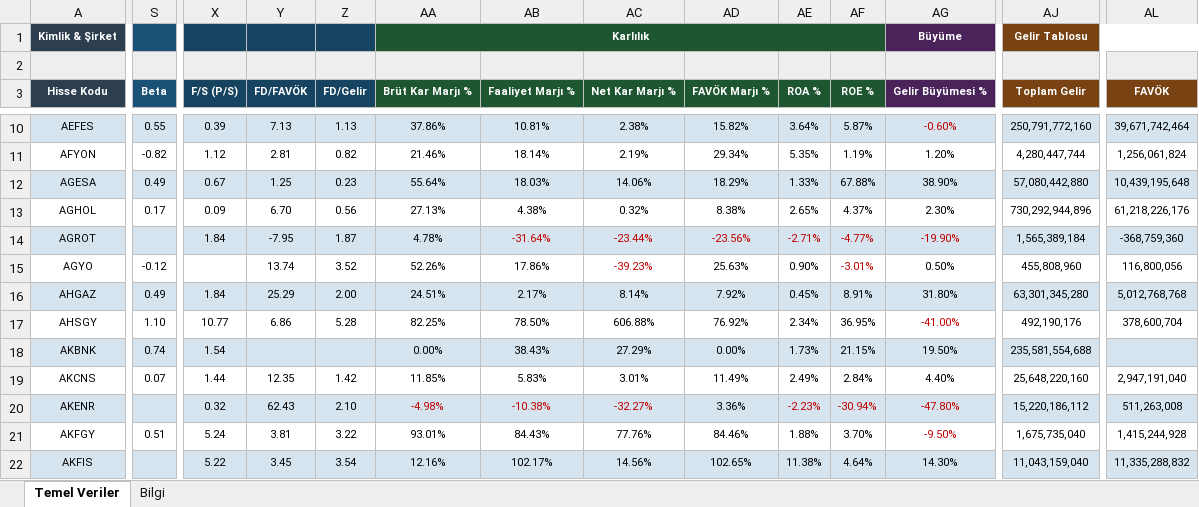
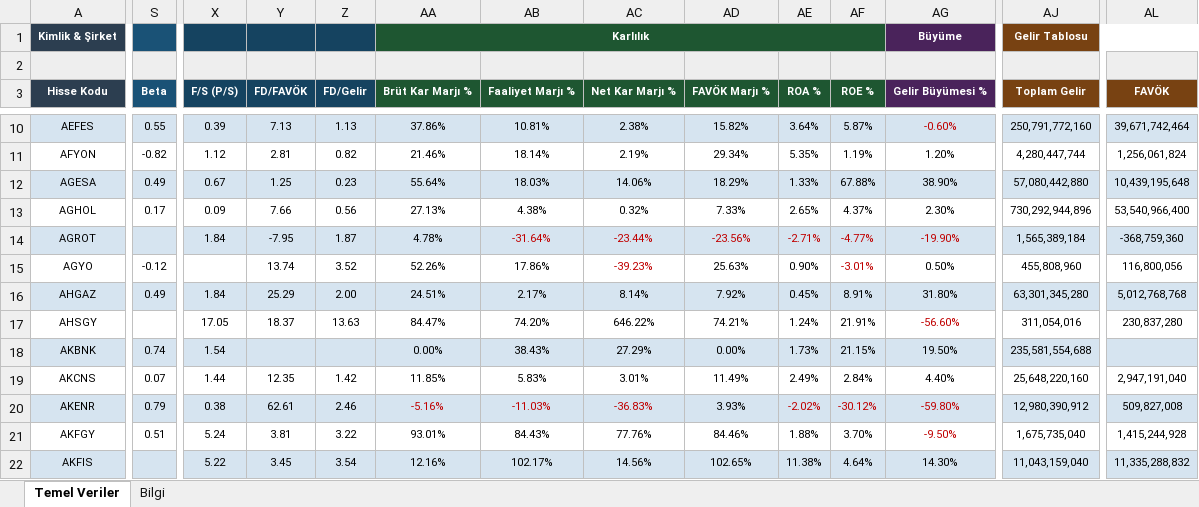
Before and after one commit to fkcengizhan-crypto/ghtvt, an Excel workbook: hisse_temel_veriler.xlsx, sheet Temel Veriler, drawn as a sheet; only a part is shown, gaps mark what is left out; values as stored, in another font and other column widths than the file's, no borders; the diff covers the shown part only; the diff names each change by its address in the sheet, - before the commit and + after, or states it on an @@ line.

```diff
--- a/hisse_temel_veriler.xlsx (sheet Temel Veriler)
+++ b/hisse_temel_veriler.xlsx (sheet Temel Veriler)
-Y13 (FD/FAVÖK): 6.70
+Y13 (FD/FAVÖK): 7.66
-AD13 (FAVÖK Marjı %): 8.38%
+AD13 (FAVÖK Marjı %): 7.33%
-AL13 (FAVÖK): 61,218,226,176
+AL13 (FAVÖK): 53,540,966,400
-S17 (Beta): 1.10
+S17 (Beta): (empty)
-X17 (F/S (P/S)): 10.77
+X17 (F/S (P/S)): 17.05
-Y17 (FD/FAVÖK): 6.86
+Y17 (FD/FAVÖK): 18.37
-Z17 (FD/Gelir): 5.28
+Z17 (FD/Gelir): 13.63
-AA17 (Brüt Kar Marjı %): 82.25%
+AA17 (Brüt Kar Marjı %): 84.47%
-AB17 (Faaliyet Marjı %): 78.50%
+AB17 (Faaliyet Marjı %): 74.20%
-AC17 (Net Kar Marjı %): 606.88%
+AC17 (Net Kar Marjı %): 646.22%
-AD17 (FAVÖK Marjı %): 76.92%
+AD17 (FAVÖK Marjı %): 74.21%
-AE17 (ROA %): 2.34%
+AE17 (ROA %): 1.24%
-AF17 (ROE %): 36.95%
+AF17 (ROE %): 21.91%
-AG17 (Gelir Büyümesi %): -41.00%
+AG17 (Gelir Büyümesi %): -56.60%
-AJ17 (Toplam Gelir): 492,190,176
+AJ17 (Toplam Gelir): 311,054,016
-AL17 (FAVÖK): 378,600,704
+AL17 (FAVÖK): 230,837,280
-S20 (Beta): (empty)
+S20 (Beta): 0.79
-X20 (F/S (P/S)): 0.32
+X20 (F/S (P/S)): 0.38
-Y20 (FD/FAVÖK): 62.43
+Y20 (FD/FAVÖK): 62.61
-Z20 (FD/Gelir): 2.10
+Z20 (FD/Gelir): 2.46
-AA20 (Brüt Kar Marjı %): -4.98%
+AA20 (Brüt Kar Marjı %): -5.16%
-AB20 (Faaliyet Marjı %): -10.38%
+AB20 (Faaliyet Marjı %): -11.03%
-AC20 (Net Kar Marjı %): -32.27%
+AC20 (Net Kar Marjı %): -36.83%
-AD20 (FAVÖK Marjı %): 3.36%
+AD20 (FAVÖK Marjı %): 3.93%
-AE20 (ROA %): -2.23%
+AE20 (ROA %): -2.02%
-AF20 (ROE %): -30.94%
+AF20 (ROE %): -30.12%
-AG20 (Gelir Büyümesi %): -47.80%
+AG20 (Gelir Büyümesi %): -59.80%
-AJ20 (Toplam Gelir): 15,220,186,112
+AJ20 (Toplam Gelir): 12,980,390,912
-AL20 (FAVÖK): 511,263,008
+AL20 (FAVÖK): 509,827,008
```
Also changed, not shown: 645 edited cells and cell formats elsewhere in this sheet, sheet Bilgi, 2 other files.
